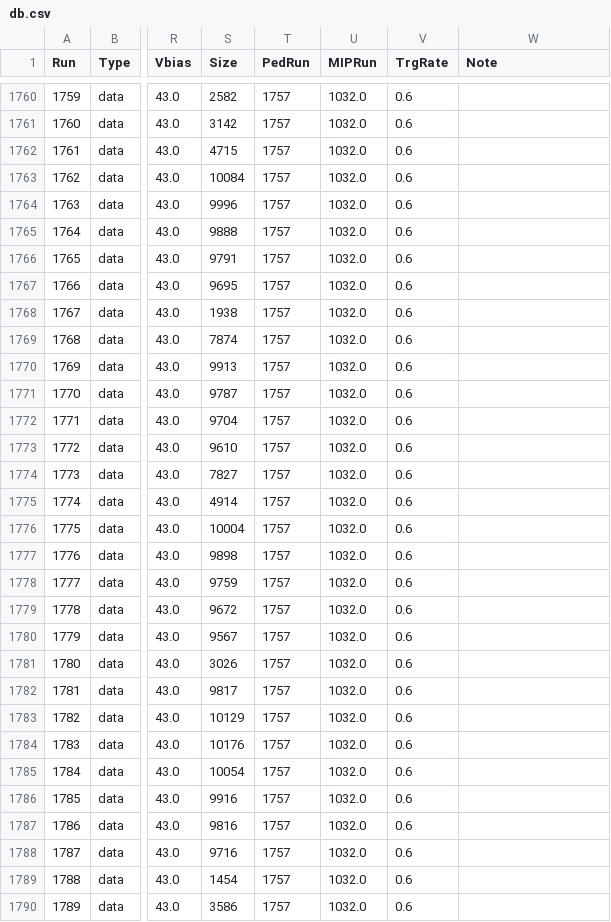
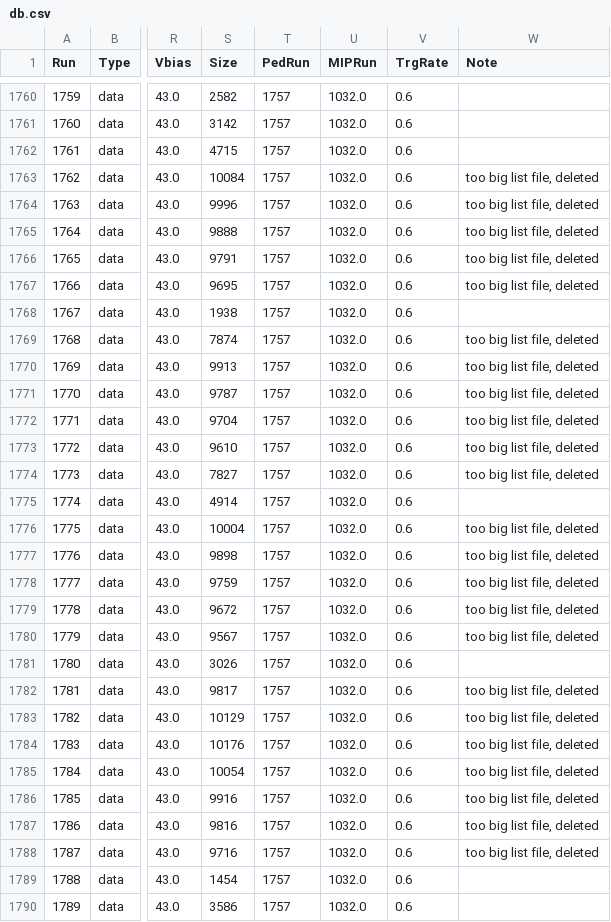
Before and after one commit to Gongzi-Zhang/BNL_test, a CSV file: database/db.csv, drawn as a sheet; only a part is shown, gaps mark what is left out; the diff covers the shown part only; the diff names each change by its address in the sheet, - before the commit and + after, or states it on an @@ line.

```diff
--- a/database/db.csv
+++ b/database/db.csv
-W1763:W1767 (Note): (empty)
+W1763:W1767 (Note): too big list file, deleted
-W1769:W1774 (Note): (empty)
+W1769:W1774 (Note): too big list file, deleted
-W1776:W1780 (Note): (empty)
+W1776:W1780 (Note): too big list file, deleted
-W1782:W1788 (Note): (empty)
+W1782:W1788 (Note): too big list file, deleted
```
Also changed, not shown: 160 edited cells elsewhere in this file, 1 other file.
